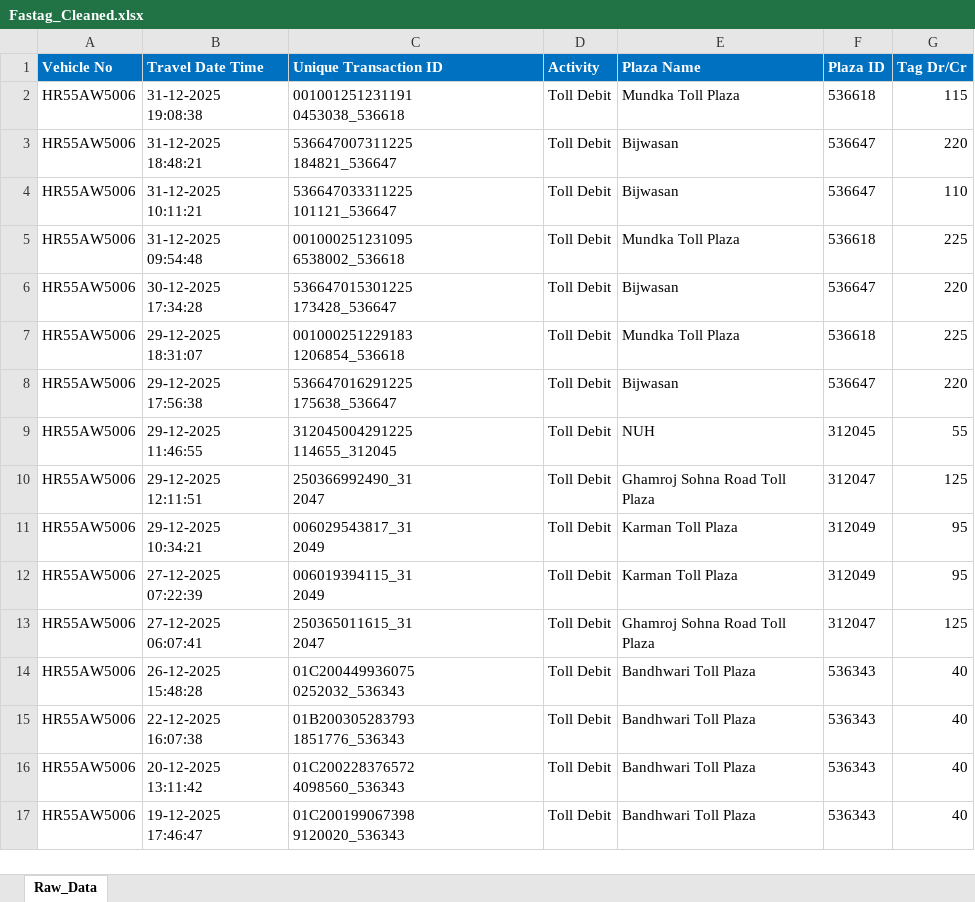
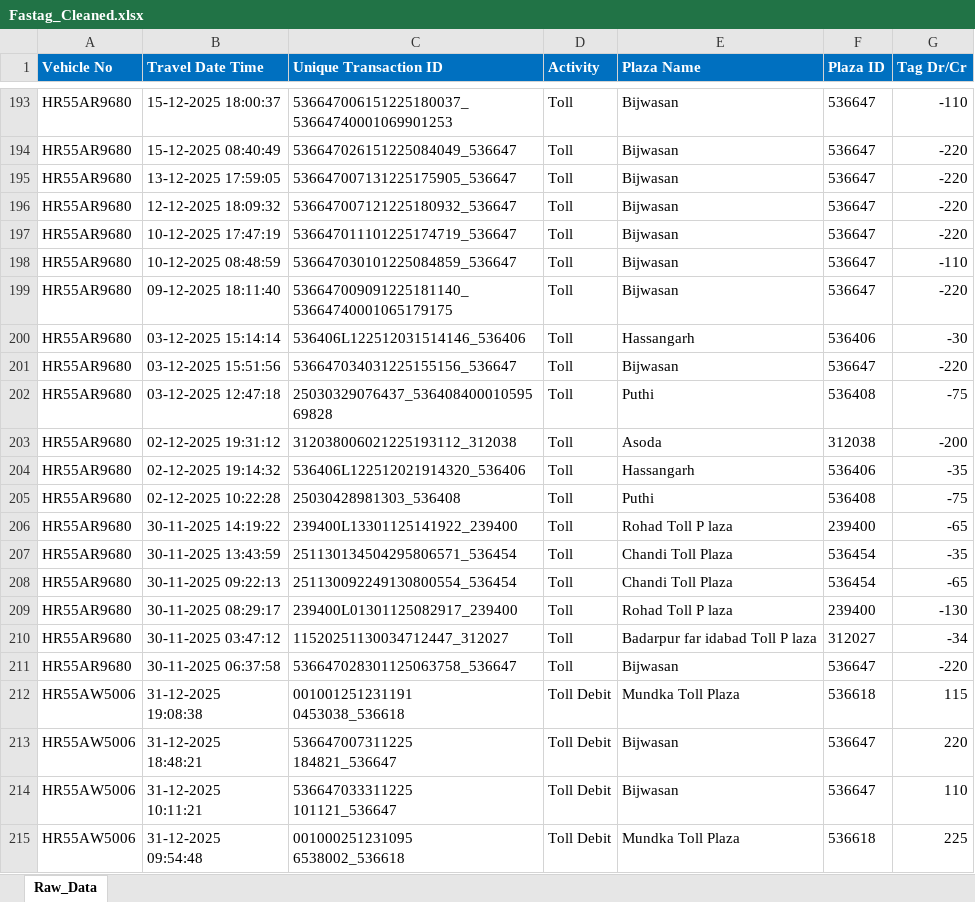
Before and after one commit to Abhishek-art01/FastAPI, an Excel workbook: client/DataCleaner/generated/Fastag_Cleaned.xlsx, sheet Raw_Data, drawn as a sheet; only a part is shown, gaps mark what is left out; the shorter side is filled out with more unchanged rows; values as stored, in another font and other column widths than the file's, no borders; the diff covers the shown part only; the diff names each change by its address in the sheet, - before the commit and + after, or states it on an @@ line.

Commit message:
idus fasag cleaner added

```diff
--- a/client/DataCleaner/generated/Fastag_Cleaned.xlsx (sheet Raw_Data)
+++ b/client/DataCleaner/generated/Fastag_Cleaned.xlsx (sheet Raw_Data)
+row 193: HR55AR9680 | 15-12-2025 18:00:37 | 536647006151225180037_53664740001069901253 | Toll | Bijwasan | 536647 | -110
+row 194: HR55AR9680 | 15-12-2025 08:40:49 | 536647026151225084049_536647 | Toll | Bijwasan | 536647 | -220
+row 195: HR55AR9680 | 13-12-2025 17:59:05 | 536647007131225175905_536647 | Toll | Bijwasan | 536647 | -220
+row 196: HR55AR9680 | 12-12-2025 18:09:32 | 536647007121225180932_536647 | Toll | Bijwasan | 536647 | -220
+row 197: HR55AR9680 | 10-12-2025 17:47:19 | 536647011101225174719_536647 | Toll | Bijwasan | 536647 | -220
+row 198: HR55AR9680 | 10-12-2025 08:48:59 | 536647030101225084859_536647 | Toll | Bijwasan | 536647 | -110
+row 199: HR55AR9680 | 09-12-2025 18:11:40 | 536647009091225181140_53664740001065179175 | Toll | Bijwasan | 536647 | -220
+row 200: HR55AR9680 | 03-12-2025 15:14:14 | 536406L122512031514146_536406 | Toll | Hassangarh | 536406 | -30
+row 201: HR55AR9680 | 03-12-2025 15:51:56 | 536647034031225155156_536647 | Toll | Bijwasan | 536647 | -220
+row 202: HR55AR9680 | 03-12-2025 12:47:18 | 25030329076437_53640840001059569828 | Toll | Puthi | 536408 | -75
+row 203: HR55AR9680 | 02-12-2025 19:31:12 | 312038006021225193112_312038 | Toll | Asoda | 312038 | -200
+row 204: HR55AR9680 | 02-12-2025 19:14:32 | 536406L122512021914320_536406 | Toll | Hassangarh | 536406 | -35
+row 205: HR55AR9680 | 02-12-2025 10:22:28 | 25030428981303_536408 | Toll | Puthi | 536408 | -75
+row 206: HR55AR9680 | 30-11-2025 14:19:22 | 239400L13301125141922_239400 | Toll | Rohad Toll P laza | 239400 | -65
+row 207: HR55AR9680 | 30-11-2025 13:43:59 | 251130134504295806571_536454 | Toll | Chandi Toll Plaza | 536454 | -35
+row 208: HR55AR9680 | 30-11-2025 09:22:13 | 251130092249130800554_536454 | Toll | Chandi Toll Plaza | 536454 | -65
+row 209: HR55AR9680 | 30-11-2025 08:29:17 | 239400L01301125082917_239400 | Toll | Rohad Toll P laza | 239400 | -130
+row 210: HR55AR9680 | 30-11-2025 03:47:12 | 11520251130034712447_312027 | Toll | Badarpur far idabad Toll P laza | 312027 | -34
+row 211: HR55AR9680 | 30-11-2025 06:37:58 | 536647028301125063758_536647 | Toll | Bijwasan | 536647 | -220
```
Also changed, not shown: 266 added rows and 2 removed rows elsewhere in this sheet, 1 other file.
